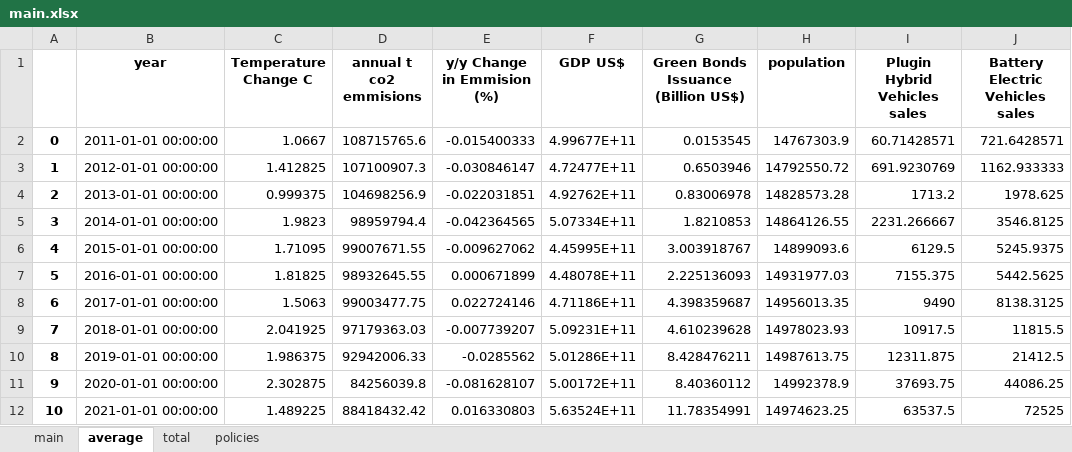
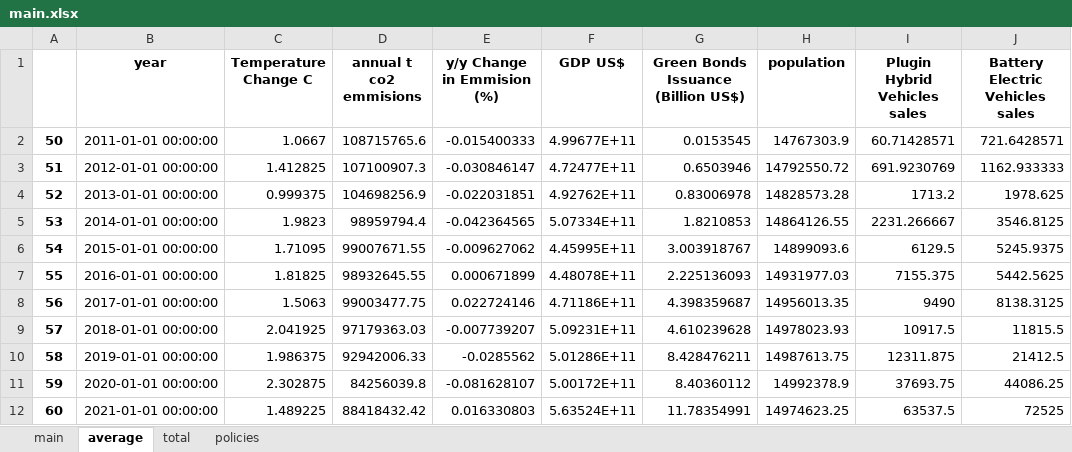
Before and after one commit to TrulsST/VisualAnalytics, an Excel workbook: data/main.xlsx, sheet average, drawn as a sheet; only a part is shown; values as stored, in another font and other column widths than the file's, no borders; the diff names each change by its address in the sheet, - before the commit and + after, or states it on an @@ line.

```diff
--- a/data/main.xlsx (sheet average)
+++ b/data/main.xlsx (sheet average)
-A2: 0
+A2: 50
-A3: 1
+A3: 51
-A4: 2
+A4: 52
-A5: 3
+A5: 53
-A6: 4
+A6: 54
-A7: 5
+A7: 55
-A8: 6
+A8: 56
-A9: 7
+A9: 57
-A10: 8
+A10: 58
-A11: 9
+A11: 59
-A12: 10
+A12: 60
```
Also changed, not shown: sheet total, 3 other files.
